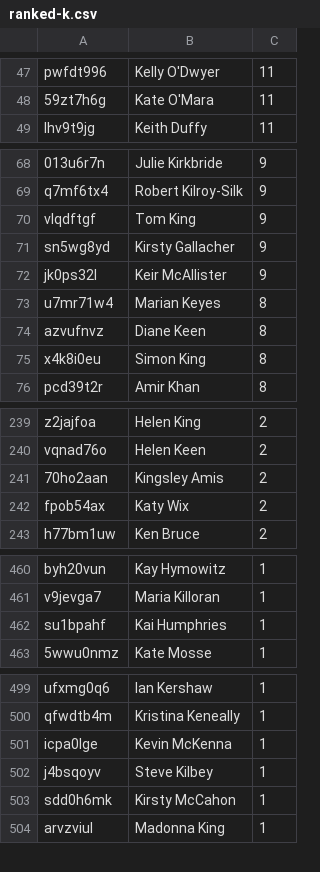
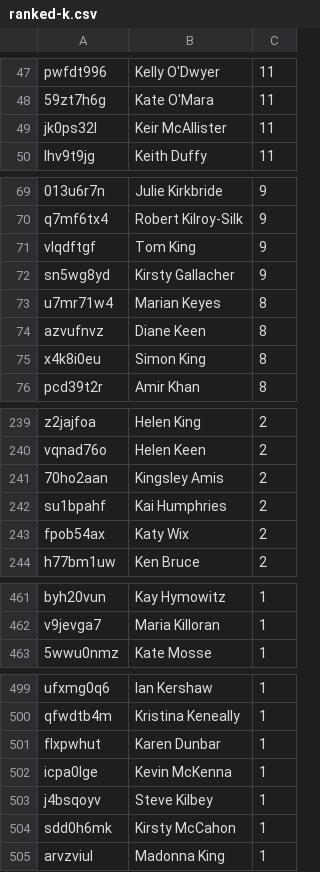
Before and after one commit to slowe/panelshows, a CSV file: people/ranked-k.csv, drawn as a sheet; only a part is shown, gaps mark what is left out; removed rows and columns are numbered as before the commit, all else as after; the diff names each change by its address in the sheet, - before the commit and + after, or states it on an @@ line.

```diff
--- a/people/ranked-k.csv
+++ b/people/ranked-k.csv
+row 49: jk0ps32l | Keir McAllister | 11
-row 72: jk0ps32l | Keir McAllister | 9
+row 242: su1bpahf | Kai Humphries | 2
-row 462: su1bpahf | Kai Humphries | 1
+row 501: flxpwhut | Karen Dunbar | 1
```
Also changed, not shown: data/breakingthenews.csv, people/people.tsv, 41 other files.
